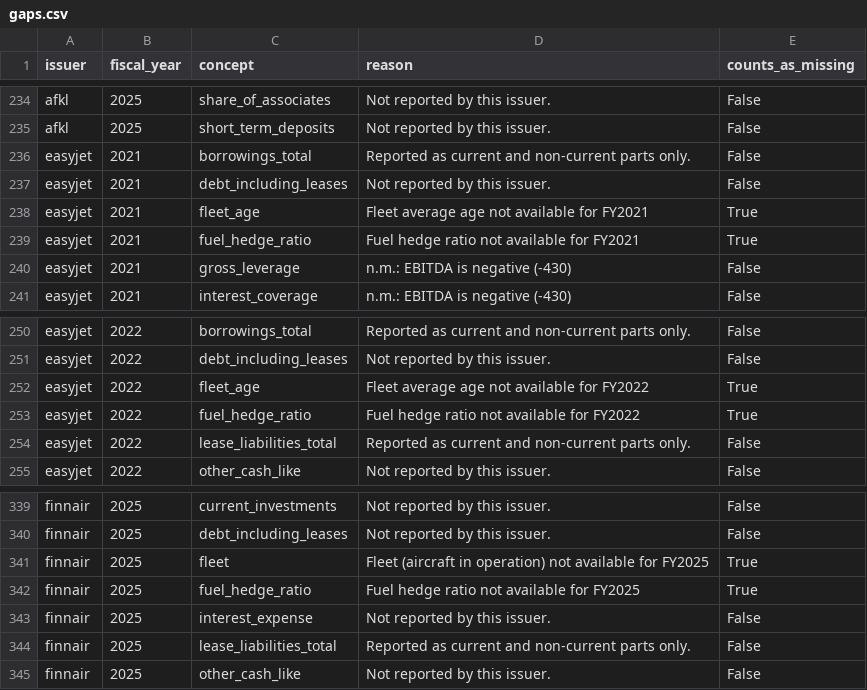
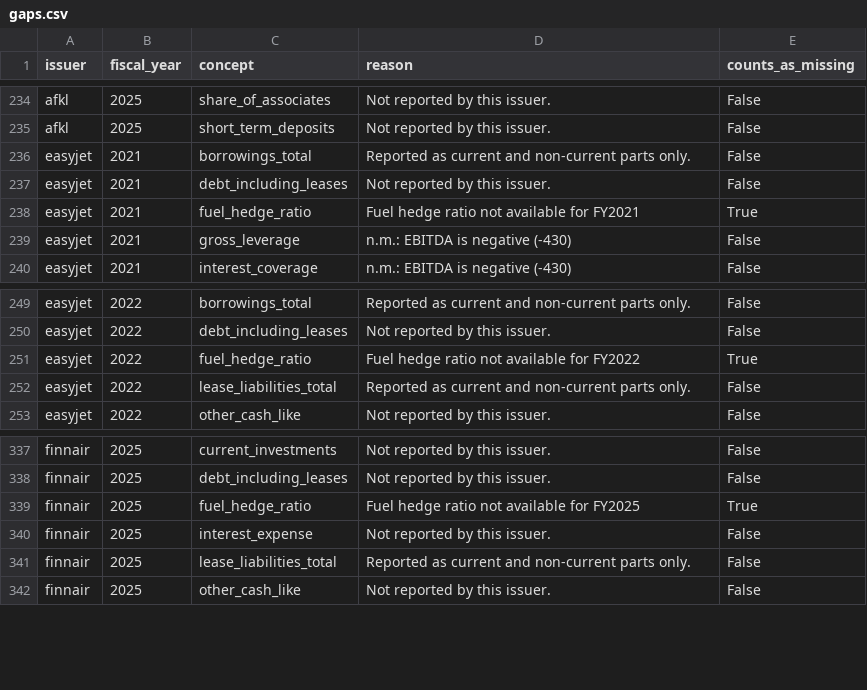
Before and after one commit to imi79/airlines-analyzer, a CSV file: docs/m1/gaps.csv, drawn as a sheet; only a part is shown, gaps mark what is left out.

```diff
--- a/docs/m1/gaps.csv
+++ b/docs/m1/gaps.csv
@@ -237,3 +237,2 @@ easyjet,2021,borrowings_total,Reported as current and non-current parts only.,Fa
 easyjet,2021,debt_including_leases,Not reported by this issuer.,False
-easyjet,2021,fleet_age,Fleet average age not available for FY2021,True
 easyjet,2021,fuel_hedge_ratio,Fuel hedge ratio not available for FY2021,True
@@ -251,3 +250,2 @@ easyjet,2022,borrowings_total,Reported as current and non-current parts only.,Fa
 easyjet,2022,debt_including_leases,Not reported by this issuer.,False
-easyjet,2022,fleet_age,Fleet average age not available for FY2022,True
 easyjet,2022,fuel_hedge_ratio,Fuel hedge ratio not available for FY2022,True
@@ -340,3 +338,2 @@ finnair,2025,current_investments,Not reported by this issuer.,False
 finnair,2025,debt_including_leases,Not reported by this issuer.,False
-finnair,2025,fleet,Fleet (aircraft in operation) not available for FY2025,True
 finnair,2025,fuel_hedge_ratio,Fuel hedge ratio not available for FY2025,True
```
Also changed, not shown: docs/m2/metrics.csv, docs/m3/extractions.csv, 7 other files.
